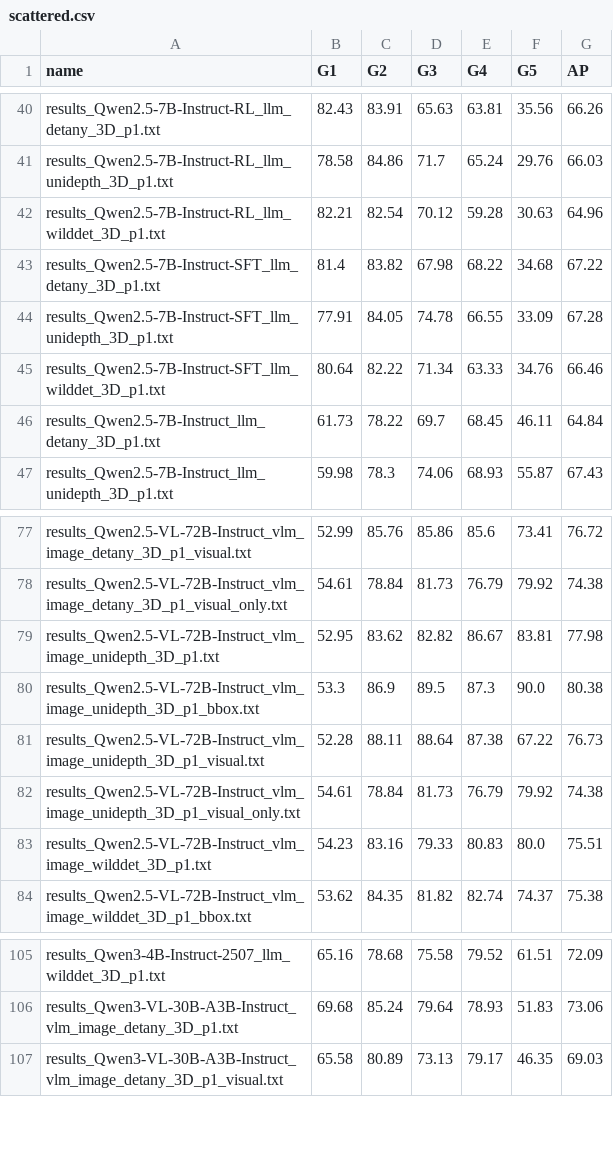
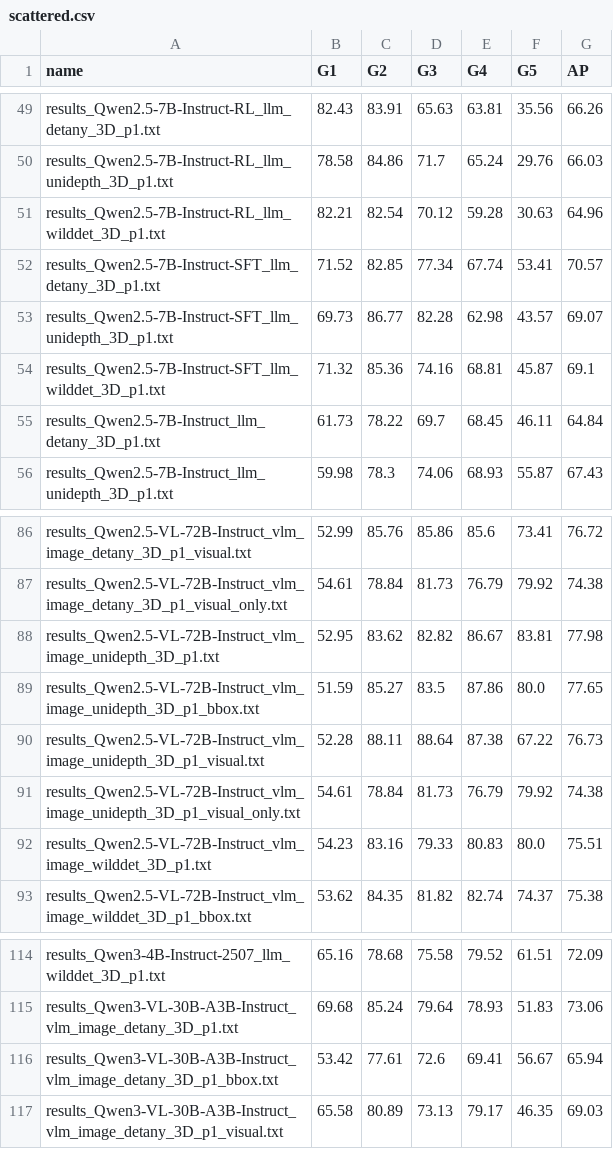
Before and after one commit to Artcs1/llm-crowd-detection, a CSV file: code/AP_evaluator/results/scattered.csv, drawn as a sheet; only a part is shown, gaps mark what is left out; the diff covers the shown part only.

```diff
--- a/code/AP_evaluator/results/scattered.csv
+++ b/code/AP_evaluator/results/scattered.csv
@@ -42,5 +51,5 @@ results_Qwen2.5-7B-Instruct-RL_llm_unidepth_3D_p1.txt,78.58,84.86,71.7,65.24,29.
 results_Qwen2.5-7B-Instruct-RL_llm_wilddet_3D_p1.txt,82.21,82.54,70.12,59.28,30.63,64.96
-results_Qwen2.5-7B-Instruct-SFT_llm_detany_3D_p1.txt,81.4,83.82,67.98,68.22,34.68,67.22
-results_Qwen2.5-7B-Instruct-SFT_llm_unidepth_3D_p1.txt,77.91,84.05,74.78,66.55,33.09,67.28
-results_Qwen2.5-7B-Instruct-SFT_llm_wilddet_3D_p1.txt,80.64,82.22,71.34,63.33,34.76,66.46
+results_Qwen2.5-7B-Instruct-SFT_llm_detany_3D_p1.txt,71.52,82.85,77.34,67.74,53.41,70.57
+results_Qwen2.5-7B-Instruct-SFT_llm_unidepth_3D_p1.txt,69.73,86.77,82.28,62.98,43.57,69.07
+results_Qwen2.5-7B-Instruct-SFT_llm_wilddet_3D_p1.txt,71.32,85.36,74.16,68.81,45.87,69.1
 results_Qwen2.5-7B-Instruct_llm_detany_3D_p1.txt,61.73,78.22,69.7,68.45,46.11,64.84
@@ -79,3 +88,3 @@ results_Qwen2.5-VL-72B-Instruct_vlm_image_detany_3D_p1_visual_only.txt,54.61,78.
 results_Qwen2.5-VL-72B-Instruct_vlm_image_unidepth_3D_p1.txt,52.95,83.62,82.82,86.67,83.81,77.98
-results_Qwen2.5-VL-72B-Instruct_vlm_image_unidepth_3D_p1_bbox.txt,53.3,86.9,89.5,87.3,90.0,80.38
+results_Qwen2.5-VL-72B-Instruct_vlm_image_unidepth_3D_p1_bbox.txt,51.59,85.27,83.5,87.86,80.0,77.65
 results_Qwen2.5-VL-72B-Instruct_vlm_image_unidepth_3D_p1_visual.txt,52.28,88.11,88.64,87.38,67.22,76.73
@@ -106,2 +115,3 @@ results_Qwen3-4B-Instruct-2507_llm_wilddet_3D_p1.txt,65.16,78.68,75.58,79.52,61.
 results_Qwen3-VL-30B-A3B-Instruct_vlm_image_detany_3D_p1.txt,69.68,85.24,79.64,78.93,51.83,73.06
+results_Qwen3-VL-30B-A3B-Instruct_vlm_image_detany_3D_p1_bbox.txt,53.42,77.61,72.6,69.41,56.67,65.94
 results_Qwen3-VL-30B-A3B-Instruct_vlm_image_detany_3D_p1_visual.txt,65.58,80.89,73.13,79.17,46.35,69.03
```
Also changed, not shown: 15 added rows, 4 removed rows and 6 edited cells elsewhere in this file, code/AP_evaluator/results/all.csv, code/AP_evaluator/results/crowded.csv, 8 other files.
